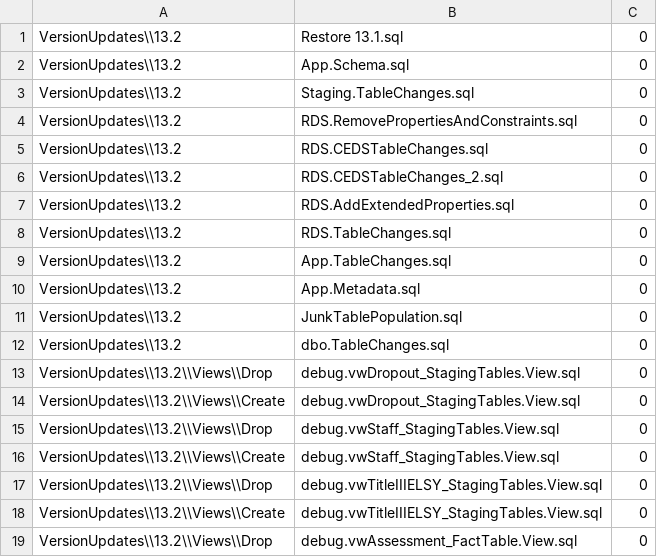
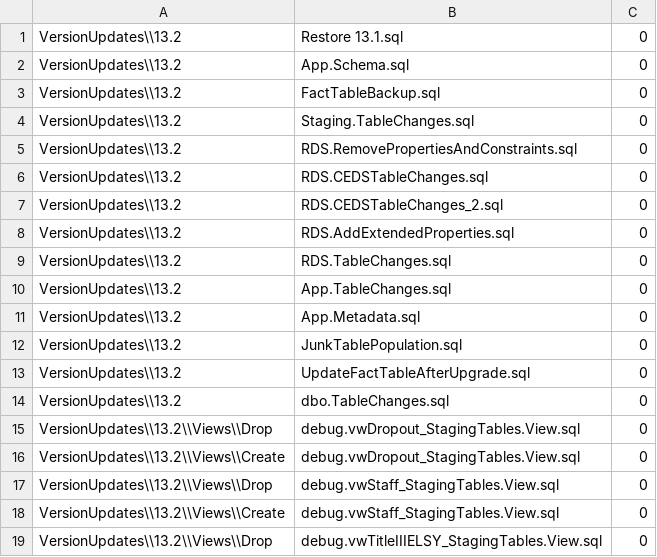
Before and after one commit to CEDS-Collaborative-Exchange/Generate, a CSV file: generate.web/DatabaseScripts/VersionUpdates/13.2/VersionScripts.csv, drawn as a sheet; only a part is shown; the shorter side is filled out with more unchanged rows.

Commit message:
Fact updates

```diff
--- a/generate.web/DatabaseScripts/VersionUpdates/13.2/VersionScripts.csv
+++ b/generate.web/DatabaseScripts/VersionUpdates/13.2/VersionScripts.csv
@@ -2,2 +2,3 @@ VersionUpdates\\13.2,Restore 13.1.sql,0
 VersionUpdates\\13.2,App.Schema.sql,0
+VersionUpdates\\13.2,FactTableBackup.sql,0
 VersionUpdates\\13.2,Staging.TableChanges.sql,0
@@ -11,2 +12,3 @@ VersionUpdates\\13.2,App.Metadata.sql,0
 VersionUpdates\\13.2,JunkTablePopulation.sql,0
+VersionUpdates\\13.2,UpdateFactTableAfterUpgrade.sql,0
 VersionUpdates\\13.2,dbo.TableChanges.sql,0
```
Also changed, not shown: 2 other files.
